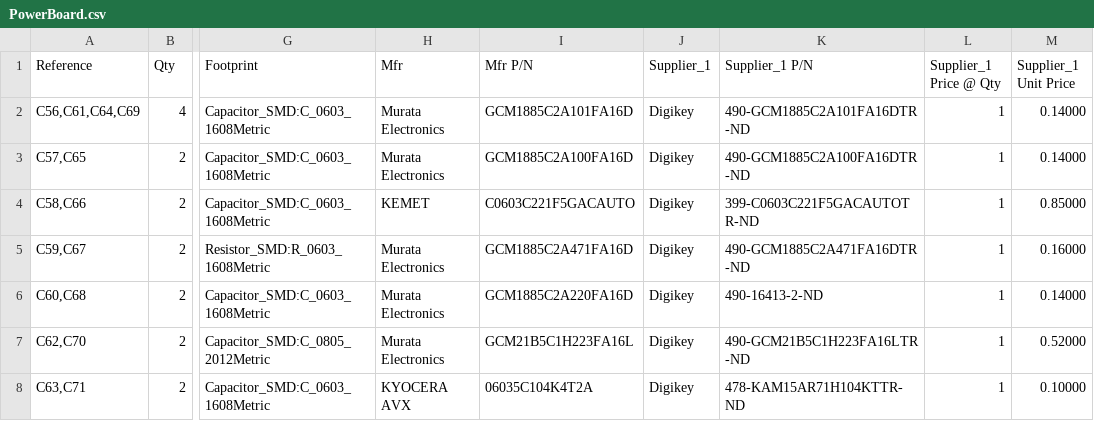
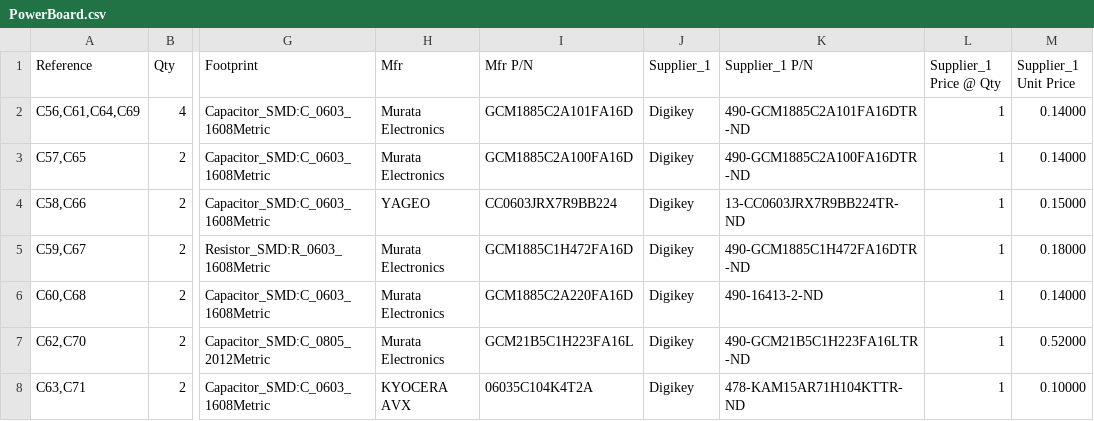
Before and after one commit to ezzatisawesome/PowerBoard, a CSV file: PowerBoard.csv, drawn as a sheet; only a part is shown, gaps mark what is left out; the diff names each change by its address in the sheet, - before the commit and + after, or states it on an @@ line.

Commit message:
Fixed cap values

```diff
--- a/PowerBoard.csv
+++ b/PowerBoard.csv
-H4 (Mfr): KEMET
+H4 (Mfr): YAGEO
-I4 (Mfr P/N): C0603C221F5GACAUTO
+I4 (Mfr P/N): CC0603JRX7R9BB224
-K4 (Supplier_1 P/N): 399-C0603C221F5GACAUTOTR-ND
+K4 (Supplier_1 P/N): 13-CC0603JRX7R9BB224TR-ND
-M4 (Supplier_1 Unit Price): 0.85000
+M4 (Supplier_1 Unit Price): 0.15000
-I5 (Mfr P/N): GCM1885C2A471FA16D
+I5 (Mfr P/N): GCM1885C1H472FA16D
-K5 (Supplier_1 P/N): 490-GCM1885C2A471FA16DTR-ND
+K5 (Supplier_1 P/N): 490-GCM1885C1H472FA16DTR-ND
-M5 (Supplier_1 Unit Price): 0.16000
+M5 (Supplier_1 Unit Price): 0.18000
```
Also changed, not shown: 6 other files.
